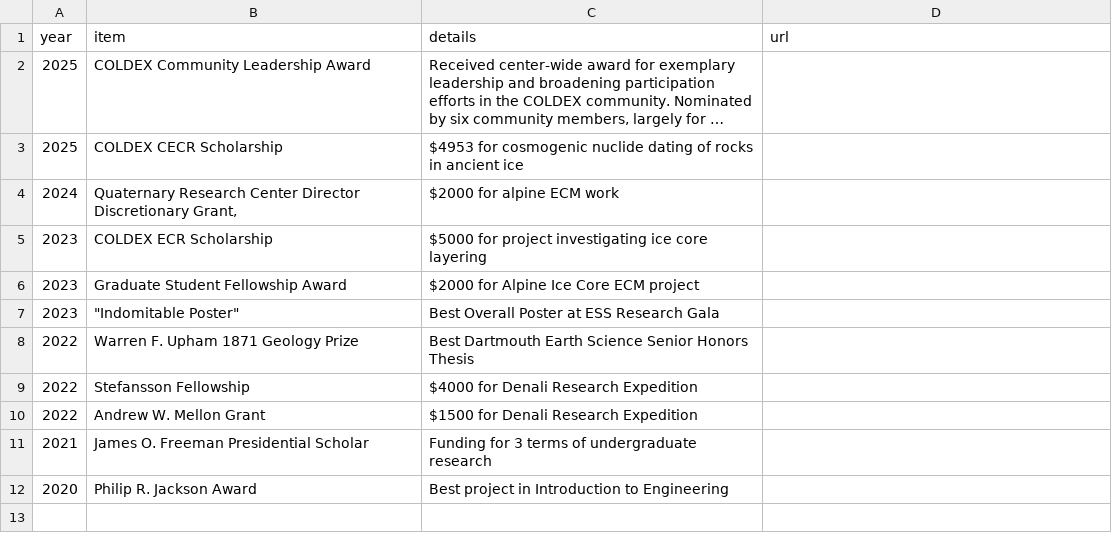
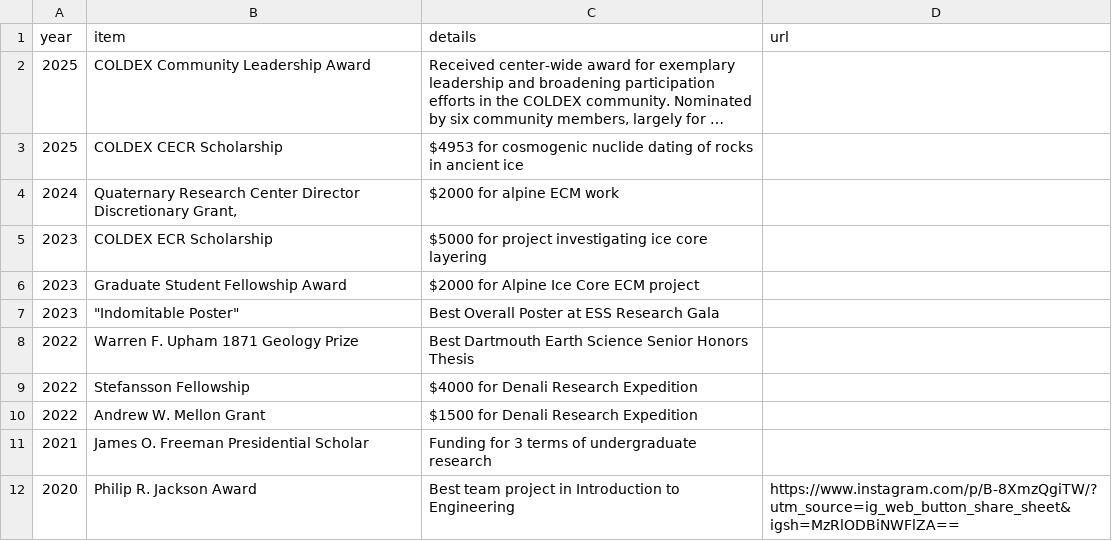
Before and after one commit to liamkirkpatrick/liamkirkpatrick.github.io, a CSV file: docs/files/cv/awards.csv, drawn as a sheet; long unchanged cells end in ….

```diff
--- a/docs/files/cv/awards.csv
+++ b/docs/files/cv/awards.csv
@@ -11,2 +11,2 @@ year,item,details,url
 2021,James O. Freeman Presidential Scholar,Funding for 3 terms of undergraduate research,
-2020,Philip R. Jackson Award,Best project in Introduction to Engineering,
+2020,Philip R. Jackson Award,Best team project in Introduction to Engineering,https://www.instagram.com/p/B-8XmzQgiTW/?utm_source=ig_web_button_share_sheet&igsh=MzRlODBiNWFlZA==
```
Also changed, not shown: docs/files/cv/education.csv, docs/files/cv/presentations.csv, 17 other files.
